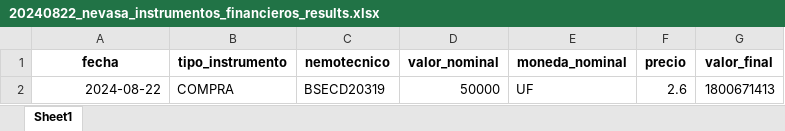
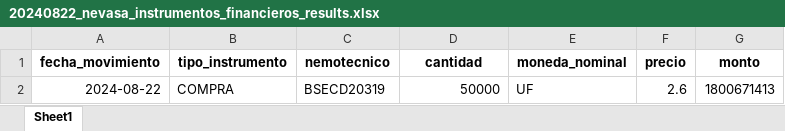
Before and after one commit to Creasys-Risk/parser_delta, an Excel workbook: Nevasa/InstrumentosFinancieros/20240822/20240822_nevasa_instrumentos_financieros_results.xlsx, sheet Sheet1, drawn as a sheet; values as stored, in another font and other column widths than the file's, no borders; the diff names each change by its address in the sheet, - before the commit and + after, or states it on an @@ line.

```diff
--- a/Nevasa/InstrumentosFinancieros/20240822/20240822_nevasa_instrumentos_financieros_results.xlsx (sheet Sheet1)
+++ b/Nevasa/InstrumentosFinancieros/20240822/20240822_nevasa_instrumentos_financieros_results.xlsx (sheet Sheet1)
-A1: fecha
+A1: fecha_movimiento
-D1: valor_nominal
+D1: cantidad
-G1: valor_final
+G1: monto
```
Also changed, not shown: Nevasa/CompraSimultanea/20240822/20240822_nevasa_compras_simultaneas_results.xlsx, Nevasa/Renta/20240822/20240822_nevasa_renta_results.xlsx, 3 other files.
